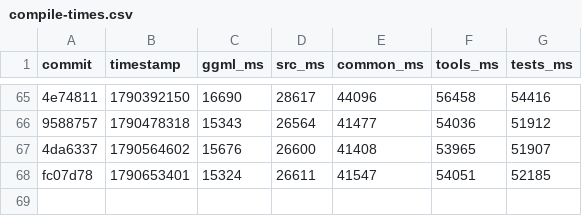
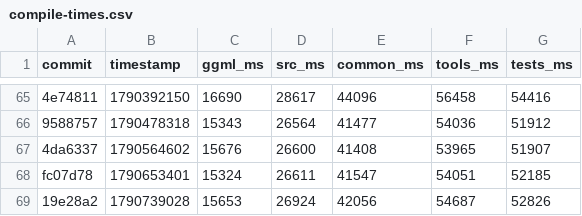
Before and after one commit to ggml-org/llama.cpp-dev, a CSV file: compile-times.csv, drawn as a sheet; only a part is shown, gaps mark what is left out; the diff names each change by its address in the sheet, - before the commit and + after, or states it on an @@ line.

```diff
--- a/compile-times.csv
+++ b/compile-times.csv
+row 69: 19e28a2 | 1790739028 | 15653 | 26924 | 42056 | 54687 | 52826
```
Also changed, not shown: 2 other files.
